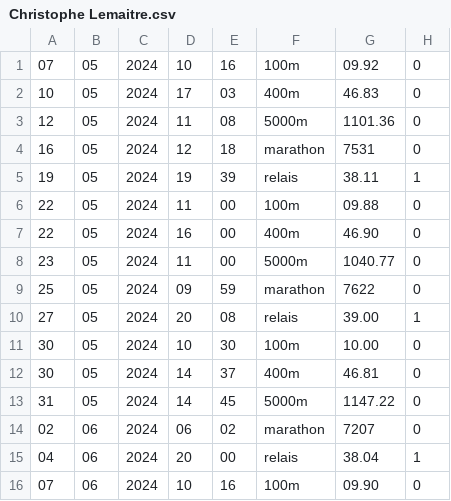
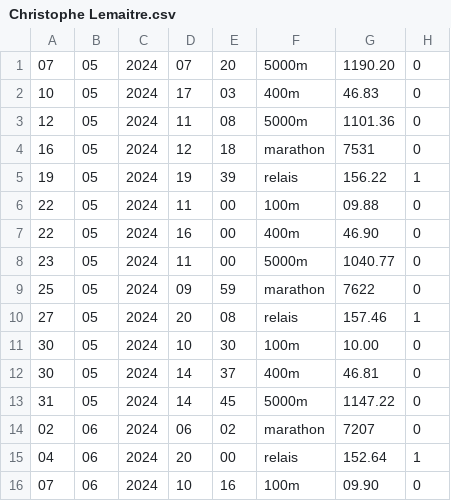
Before and after one commit to Benji-7810/coachAthleteJO, a CSV file: data/Christophe Lemaitre.csv, drawn as a sheet.

```diff
--- a/data/Christophe Lemaitre.csv
+++ b/data/Christophe Lemaitre.csv
@@ -1,2 +1,2 @@
-07;05;2024;10;16;100m;09.92;0
+07;05;2024;07;20;5000m;1190.20;0
 10;05;2024;17;03;400m;46.83;0
@@ -4,3 +4,3 @@
 16;05;2024;12;18;marathon;7531;0
-19;05;2024;19;39;relais;38.11;1
+19;05;2024;19;39;relais;156.22;1
 22;05;2024;11;00;100m;09.88;0
@@ -9,3 +9,3 @@
 25;05;2024;09;59;marathon;7622;0
-27;05;2024;20;08;relais;39.00;1
+27;05;2024;20;08;relais;157.46;1
 30;05;2024;10;30;100m;10.00;0
@@ -14,3 +14,3 @@
 02;06;2024;06;02;marathon;7207;0
-04;06;2024;20;00;relais;38.04;1
+04;06;2024;20;00;relais;152.64;1
 07;06;2024;10;16;100m;09.90;0
```
Also changed, not shown: data/Kylian Mbappe.csv, data/Leon Marchand.csv, 19 other files.
